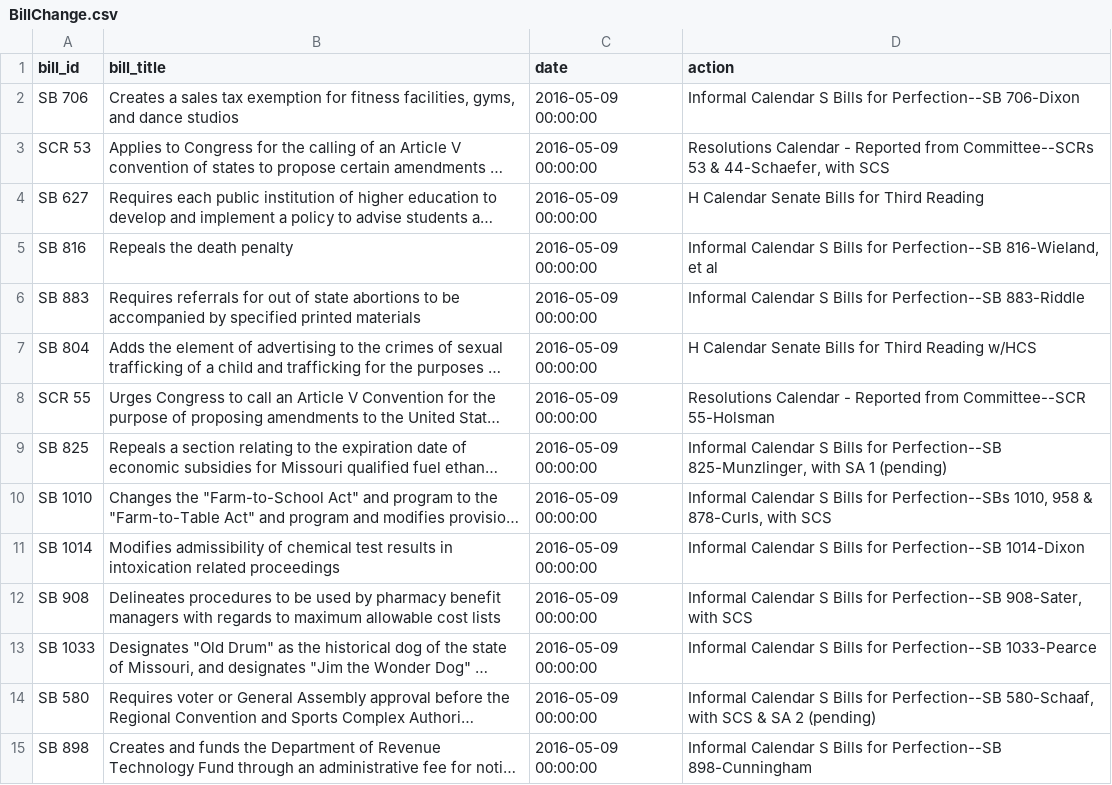
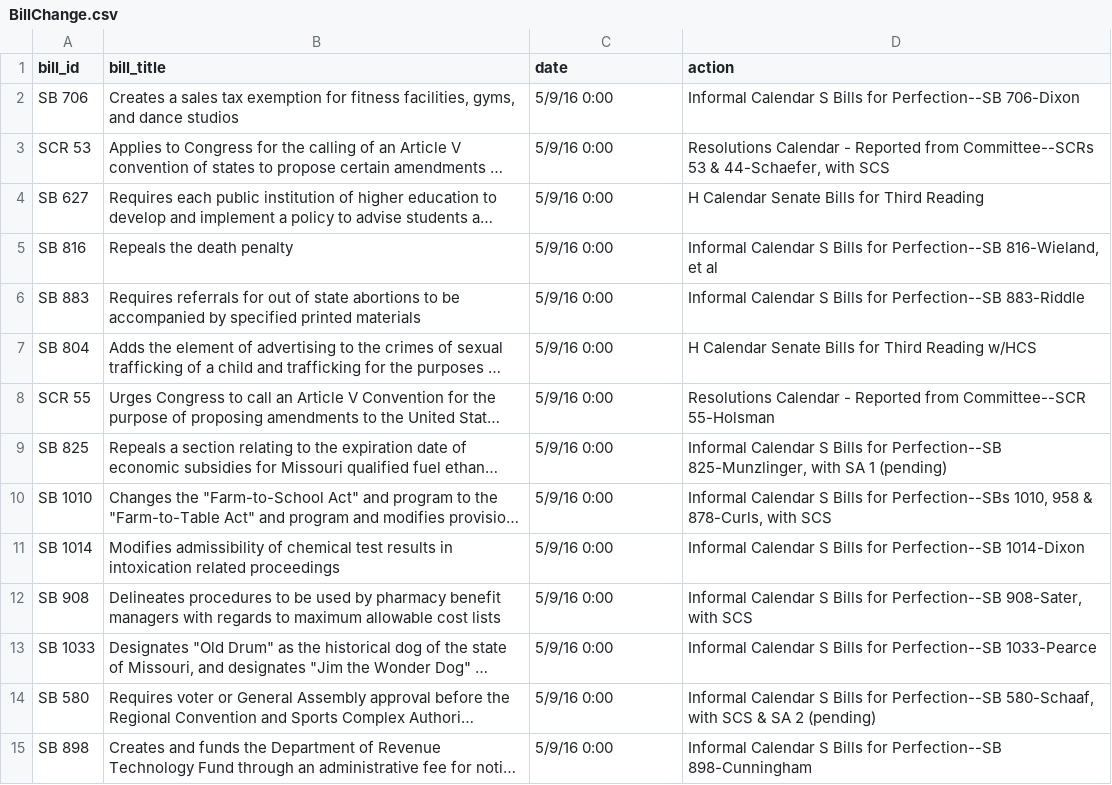
Before and after one commit to MandyZou/adj-assignments, a CSV file: Final-project-final/BillChange.csv, drawn as a sheet; only a part is shown; long unchanged cells end in …; the diff covers the shown part only; the diff names each change by its address in the sheet, - before the commit and + after, or states it on an @@ line.

Commit message:
modify the format

```diff
--- a/Final-project-final/BillChange.csv
+++ b/Final-project-final/BillChange.csv
-C2:C15 (date): 2016-05-09 00:00:00
+C2:C15 (date): 5/9/16 0:00
```
Also changed, not shown: 129 edited cells elsewhere in this file.
